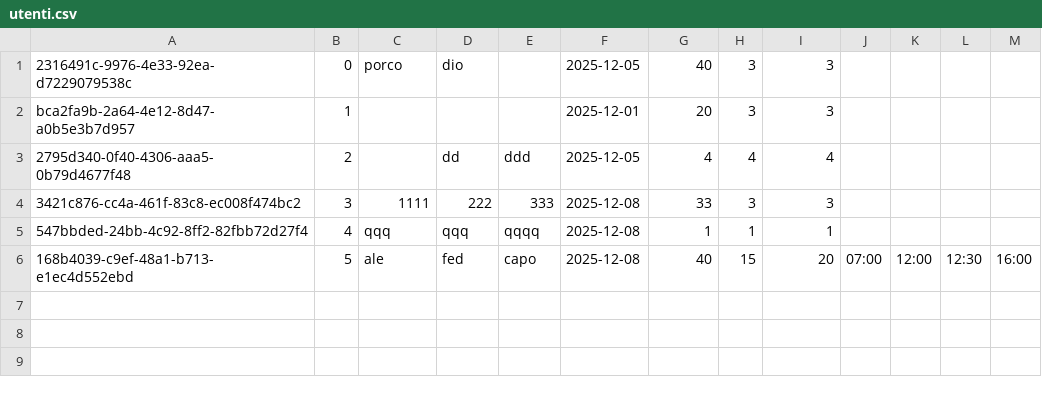
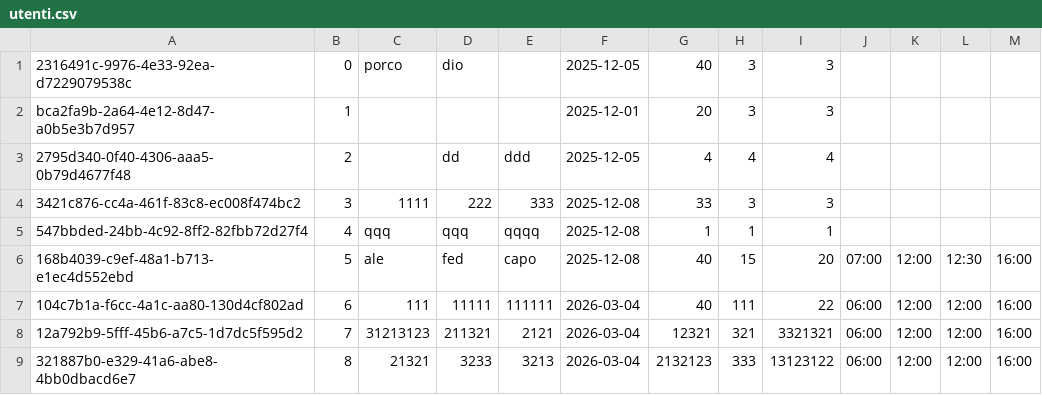
Before and after one commit to jxay28/TimeClockSolution, a CSV file: Dati/utenti.csv, drawn as a sheet.

```diff
--- a/Dati/utenti.csv
+++ b/Dati/utenti.csv
@@ -6 +6,4 @@ bca2fa9b-2a64-4e12-8d47-a0b5e3b7d957,1,,,,2025-12-01,20,3,3,,,,
 168b4039-c9ef-48a1-b713-e1ec4d552ebd,5,ale,fed,capo,2025-12-08,40,15,20,07:00,12:00,12:30,16:00
+104c7b1a-f6cc-4a1c-aa80-130d4cf802ad,6,111,11111,111111,2026-03-04,40,111,22,06:00,12:00,12:00,16:00
+12a792b9-5fff-45b6-a7c5-1d7dc5f595d2,7,31213123,211321,2121,2026-03-04,12321,321,3321321,06:00,12:00,12:00,16:00
+321887b0-e329-41a6-abe8-4bb0dbacd6e7,8,21321,3233,3213,2026-03-04,2132123,333,13123122,06:00,12:00,12:00,16:00
```
Also changed, not shown: Dati/audit_log.csv, 3 other files.
